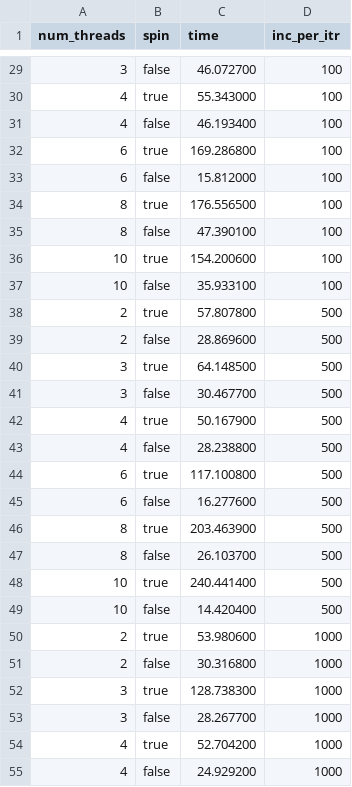
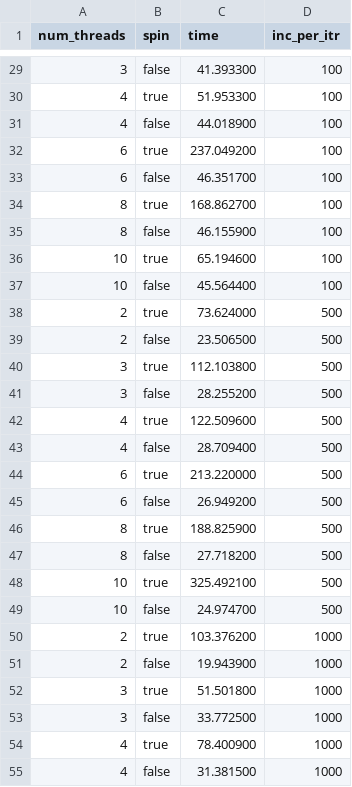
Before and after one commit to tsealex/adv-os-mini-proj, a CSV file: cc_mutex.csv, drawn as a sheet; only a part is shown, gaps mark what is left out; the diff covers the shown part only.

```diff
--- a/cc_mutex.csv
+++ b/cc_mutex.csv
@@ -29,27 +29,27 @@ num_threads,spin,time,inc_per_itr
-3,false,46.072700,100
-4,true,55.343000,100
-4,false,46.193400,100
-6,true,169.286800,100
-6,false,15.812000,100
-8,true,176.556500,100
-8,false,47.390100,100
-10,true,154.200600,100
-10,false,35.933100,100
-2,true,57.807800,500
-2,false,28.869600,500
-3,true,64.148500,500
-3,false,30.467700,500
-4,true,50.167900,500
-4,false,28.238800,500
-6,true,117.100800,500
-6,false,16.277600,500
-8,true,203.463900,500
-8,false,26.103700,500
-10,true,240.441400,500
-10,false,14.420400,500
-2,true,53.980600,1000
-2,false,30.316800,1000
-3,true,128.738300,1000
-3,false,28.267700,1000
-4,true,52.704200,1000
-4,false,24.929200,1000
+3,false,41.393300,100
+4,true,51.953300,100
+4,false,44.018900,100
+6,true,237.049200,100
+6,false,46.351700,100
+8,true,168.862700,100
+8,false,46.155900,100
+10,true,65.194600,100
+10,false,45.564400,100
+2,true,73.624000,500
+2,false,23.506500,500
+3,true,112.103800,500
+3,false,28.255200,500
+4,true,122.509600,500
+4,false,28.709400,500
+6,true,213.220000,500
+6,false,26.949200,500
+8,true,188.825900,500
+8,false,27.718200,500
+10,true,325.492100,500
+10,false,24.974700,500
+2,true,103.376200,1000
+2,false,19.943900,1000
+3,true,51.501800,1000
+3,false,33.772500,1000
+4,true,78.400900,1000
+4,false,31.381500,1000
```
Also changed, not shown: 33 edited cells elsewhere in this file, 6 other files.
